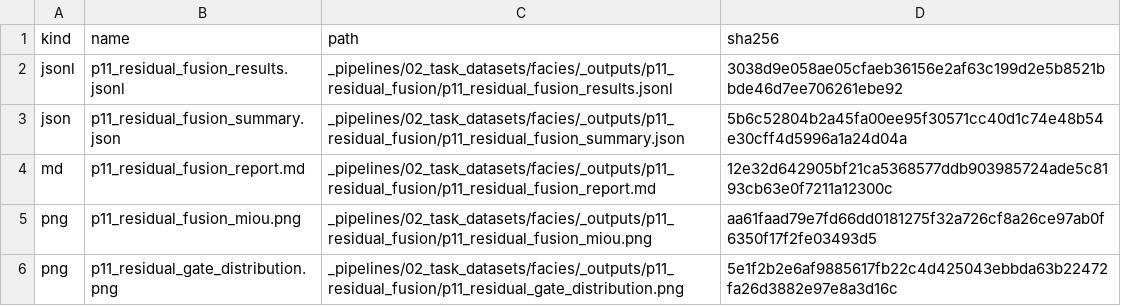
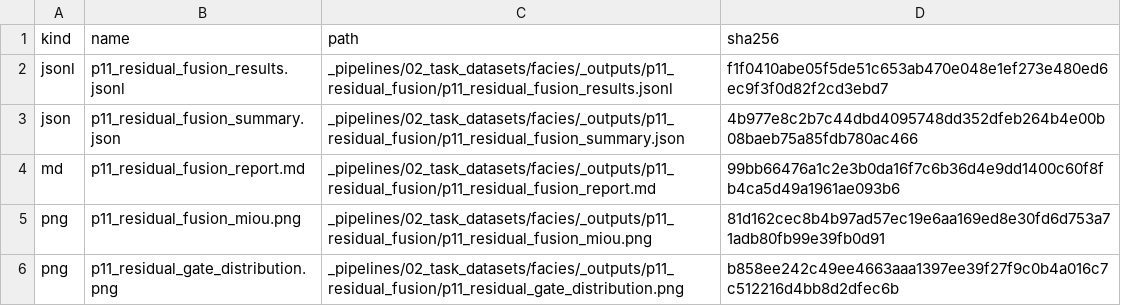
Before and after one commit to YonganZhang/junwei-competition-seismic-well-fusion, a CSV file: _pipelines/02_task_datasets/facies/_outputs/p11_residual_fusion/artifact_manifest.csv, drawn as a sheet.

Commit message:
test(facies): record final p11 residual evidence

```diff
--- a/_pipelines/02_task_datasets/facies/_outputs/p11_residual_fusion/artifact_manifest.csv
+++ b/_pipelines/02_task_datasets/facies/_outputs/p11_residual_fusion/artifact_manifest.csv
@@ -1,6 +1,6 @@
 kind,name,path,sha256
-jsonl,p11_residual_fusion_results.jsonl,_pipelines/02_task_datasets/facies/_outputs/p11_residual_fusion/p11_residual_fusion_results.jsonl,3038d9e058ae05cfaeb36156e2af63c199d2e5b8521bbde46d7ee706261ebe92
-json,p11_residual_fusion_summary.json,_pipelines/02_task_datasets/facies/_outputs/p11_residual_fusion/p11_residual_fusion_summary.json,5b6c52804b2a45fa00ee95f30571cc40d1c74e48b54e30cff4d5996a1a24d04a
-md,p11_residual_fusion_report.md,_pipelines/02_task_datasets/facies/_outputs/p11_residual_fusion/p11_residual_fusion_report.md,12e32d642905bf21ca5368577ddb903985724ade5c8193cb63e0f7211a12300c
-png,p11_residual_fusion_miou.png,_pipelines/02_task_datasets/facies/_outputs/p11_residual_fusion/p11_residual_fusion_miou.png,aa61faad79e7fd66dd0181275f32a726cf8a26ce97ab0f6350f17f2fe03493d5
-png,p11_residual_gate_distribution.png,_pipelines/02_task_datasets/facies/_outputs/p11_residual_fusion/p11_residual_gate_distribution.png,5e1f2b2e6af9885617fb22c4d425043ebbda63b22472fa26d3882e97e8a3d16c
+jsonl,p11_residual_fusion_results.jsonl,_pipelines/02_task_datasets/facies/_outputs/p11_residual_fusion/p11_residual_fusion_results.jsonl,f1f0410abe05f5de51c653ab470e048e1ef273e480ed6ec9f3f0d82f2cd3ebd7
+json,p11_residual_fusion_summary.json,_pipelines/02_task_datasets/facies/_outputs/p11_residual_fusion/p11_residual_fusion_summary.json,4b977e8c2b7c44dbd4095748dd352dfeb264b4e00b08baeb75a85fdb780ac466
+md,p11_residual_fusion_report.md,_pipelines/02_task_datasets/facies/_outputs/p11_residual_fusion/p11_residual_fusion_report.md,99bb66476a1c2e3b0da16f7c6b36d4e9dd1400c60f8fb4ca5d49a1961ae093b6
+png,p11_residual_fusion_miou.png,_pipelines/02_task_datasets/facies/_outputs/p11_residual_fusion/p11_residual_fusion_miou.png,81d162cec8b4b97ad57ec19e6aa169ed8e30fd6d753a71adb80fb99e39fb0d91
+png,p11_residual_gate_distribution.png,_pipelines/02_task_datasets/facies/_outputs/p11_residual_fusion/p11_residual_gate_distribution.png,b858ee242c49ee4663aaa1397ee39f27f9c0b4a016c7c512216d4bb8d2dfec6b
```
Also changed, not shown: 5 other files.
